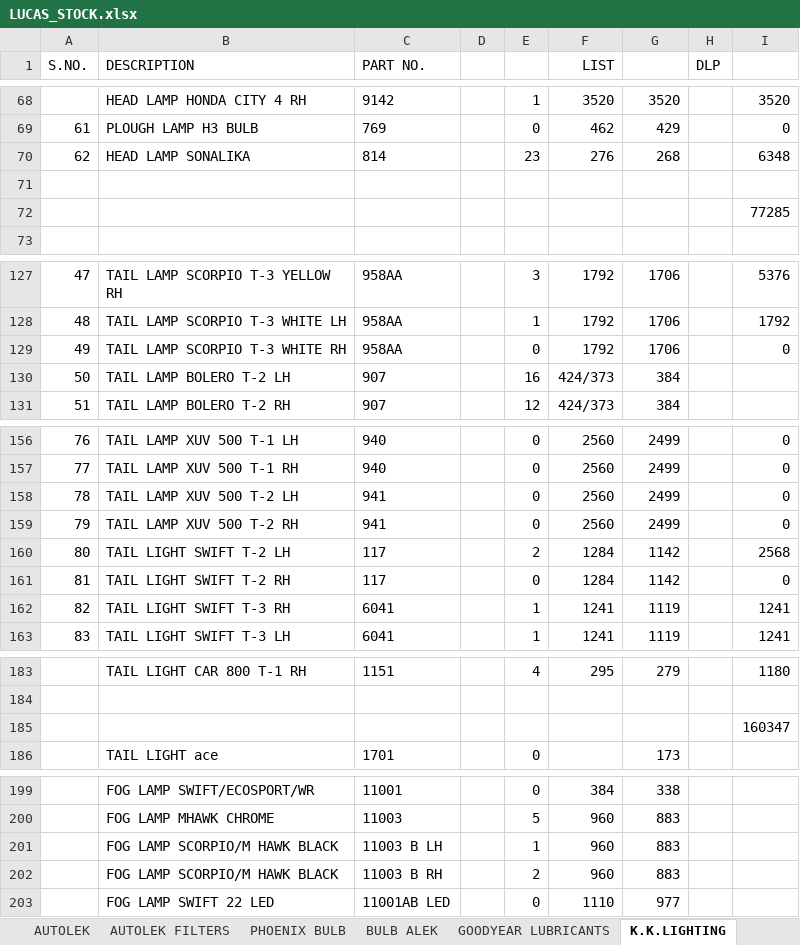
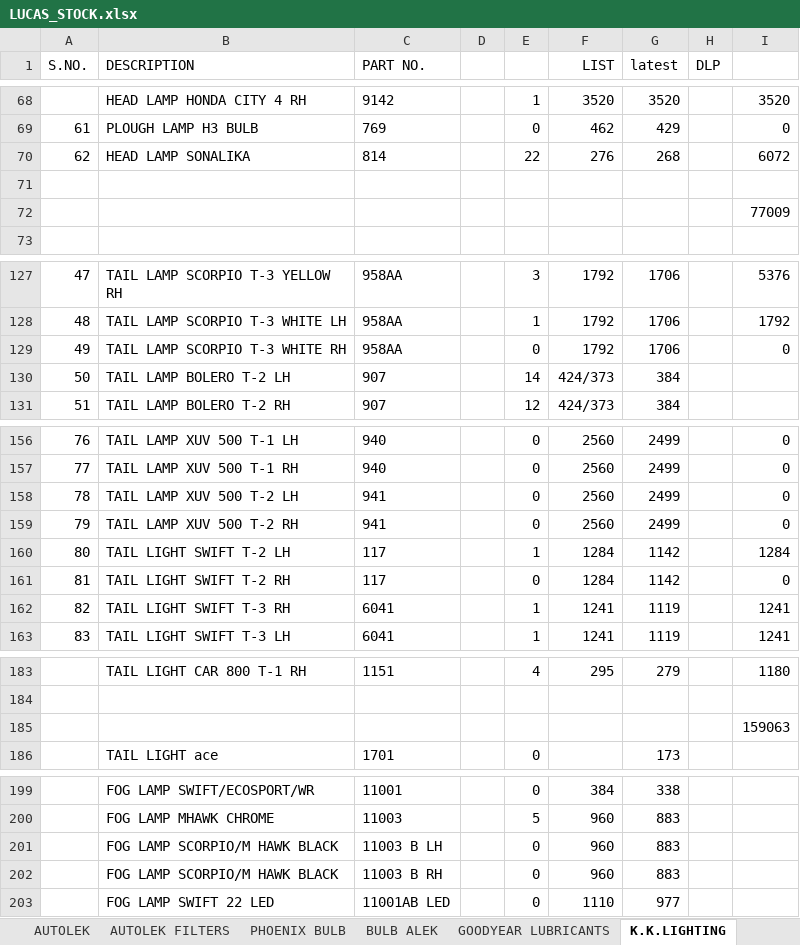
Before and after one commit to piyushh-ai/stock, an Excel workbook: public/LUCAS_STOCK.xlsx, sheet K.K.LIGHTING, drawn as a sheet; only a part is shown, gaps mark what is left out; values as stored, in another font and other column widths than the file's, no borders; the diff names each change by its address in the sheet, - before the commit and + after, or states it on an @@ line.

```diff
--- a/public/LUCAS_STOCK.xlsx (sheet K.K.LIGHTING)
+++ b/public/LUCAS_STOCK.xlsx (sheet K.K.LIGHTING)
-G1: (empty)
+G1: latest
-E70: 23
+E70: 22
-I70: 6348
+I70: 6072
-I72: 77285
+I72: 77009
-E130: 16
+E130: 14
-E160: 2
+E160: 1
-I160: 2568
+I160: 1284
-I185: 160347
+I185: 159063
-E201: 1
+E201: 0
-E202: 2
+E202: 0
```
Also changed, not shown: sheet ASCOT, sheet AUTOLEK FILTERS, sheet LUCAS AUTO ELECTRIC, sheet RMP BEARING, sheet FENNER BELT, sheet NBC GREASE, 5 more sheets, public/BOSCH_STOCK1.xlsx.
